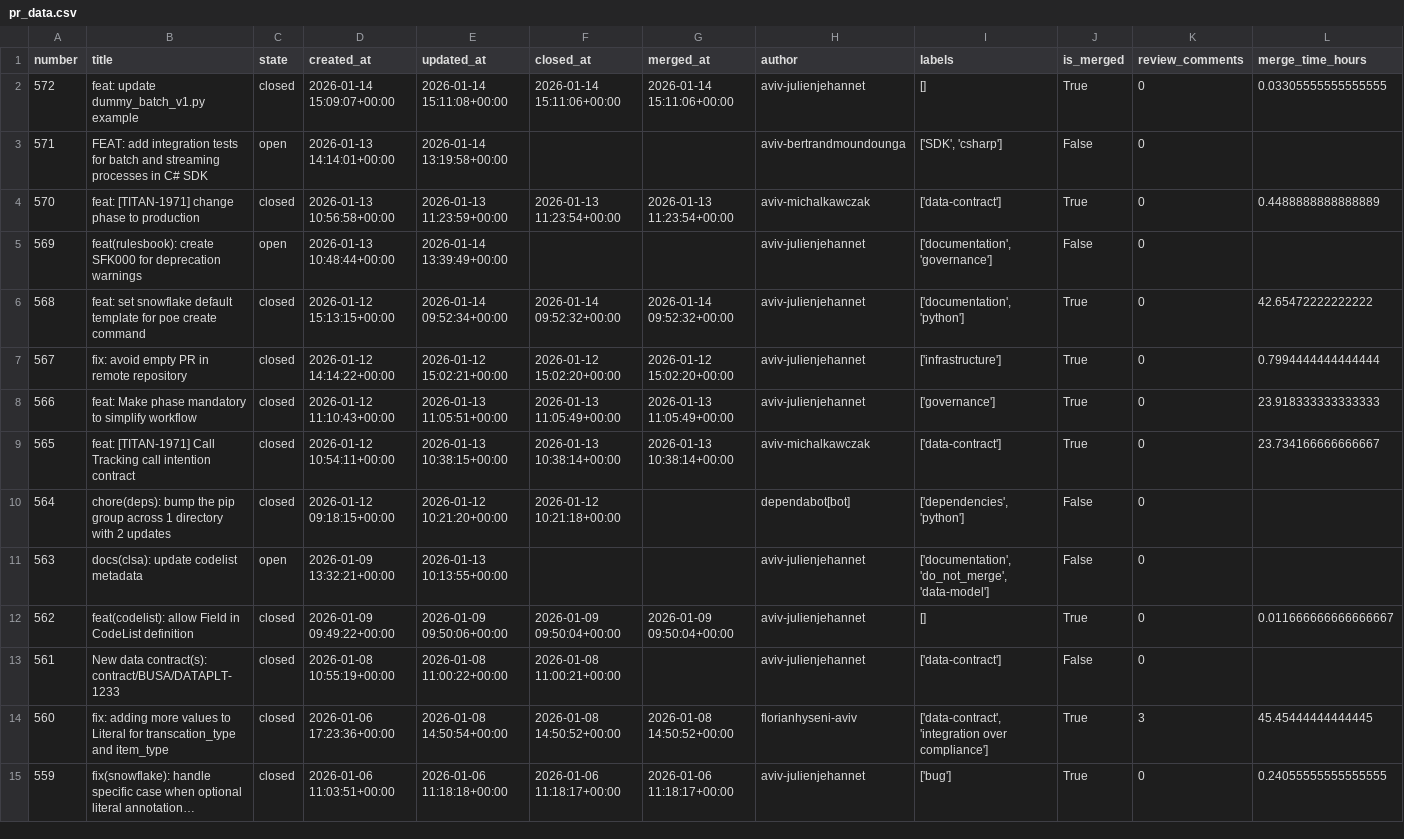
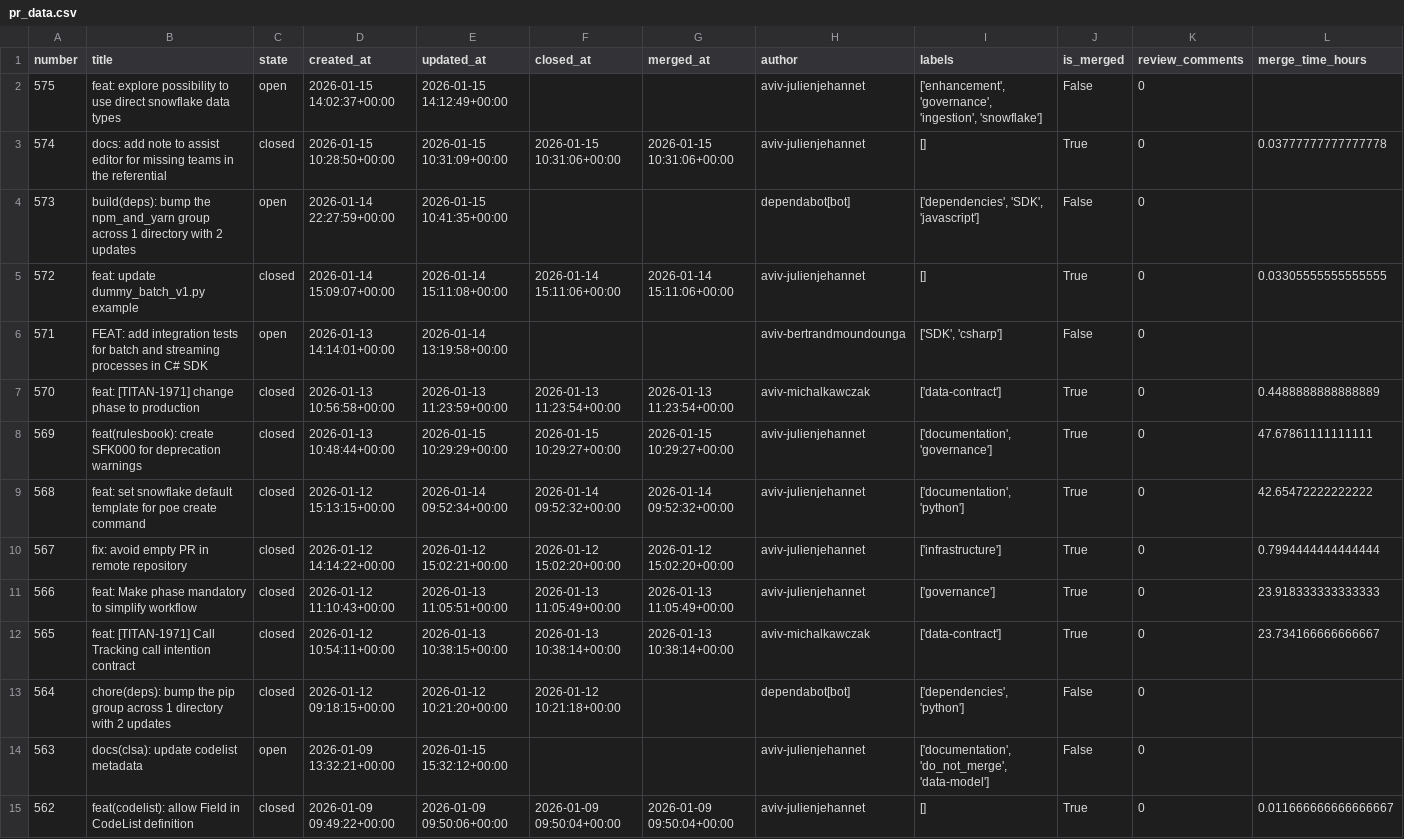
Before and after one commit to aviv-fathallahelmasri/github-pr-analytics, a CSV file: dashboard/data/pr_data.csv, drawn as a sheet; only a part is shown; the shorter side is filled out with more unchanged rows; addresses are those after the commit; rows hold the shown columns only; the diff names each change by its address in the sheet, - before the commit and + after, or states it on an @@ line.

```diff
--- a/dashboard/data/pr_data.csv
+++ b/dashboard/data/pr_data.csv
+row 2: 575 | feat: explore possibility to use direct snowflake data types | open | 2026-01-15 14:02:37+00:00 | 2026-01-15 14:12:49+00:00 |  |  | aviv-julienjehannet | ['enhancement', 'governance', 'ingestion', 'snowflake'] | False | 0
+row 3: 574 | docs: add note to assist editor for missing teams in the referential | closed | 2026-01-15 10:28:50+00:00 | 2026-01-15 10:31:09+00:00 | 2026-01-15 10:31:06+00:00 | 2026-01-15 10:31:06+00:00 | aviv-julienjehannet | [] | True | 0 | 0.03777777777777778
+row 4: 573 | build(deps): bump the npm_and_yarn group across 1 directory with 2 updates | open | 2026-01-14 22:27:59+00:00 | 2026-01-15 10:41:35+00:00 |  |  | dependabot[bot] | ['dependencies', 'SDK', 'javascript'] | False | 0
-C8 (state): open
+C8 (state): closed
-E8 (updated_at): 2026-01-14 13:39:49+00:00
+E8 (updated_at): 2026-01-15 10:29:29+00:00
-F8 (closed_at): (empty)
+F8 (closed_at): 2026-01-15 10:29:27+00:00
-G8 (merged_at): (empty)
+G8 (merged_at): 2026-01-15 10:29:27+00:00
-J8 (is_merged): False
+J8 (is_merged): True
-L8 (merge_time_hours): (empty)
+L8 (merge_time_hours): 47.67861111111111
-E14 (updated_at): 2026-01-13 10:13:55+00:00
+E14 (updated_at): 2026-01-15 15:32:12+00:00
```
Also changed, not shown: 2 other files.
